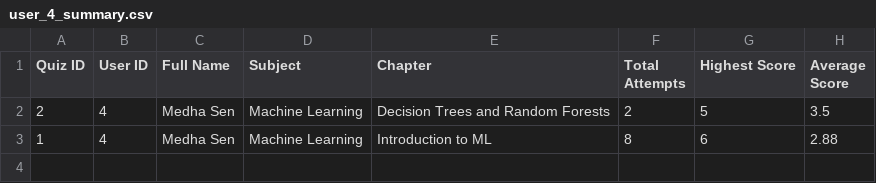
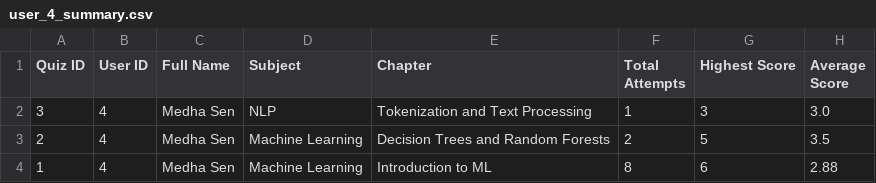
Before and after one commit to Medha-Sen/Quiz-Master-V2, a CSV file: quiz_master_v2_21f1000057/application/exports/user_4_summary.csv, drawn as a sheet.

```diff
--- a/quiz_master_v2_21f1000057/application/exports/user_4_summary.csv
+++ b/quiz_master_v2_21f1000057/application/exports/user_4_summary.csv
@@ -1,2 +1,3 @@
 Quiz ID,User ID,Full Name,Subject,Chapter,Total Attempts,Highest Score,Average Score
+3,4,Medha Sen,NLP,Tokenization and Text Processing ,1,3,3.0
 2,4,Medha Sen,Machine Learning,Decision Trees and Random Forests,2,5,3.5
```
Also changed, not shown: 18 other files.
